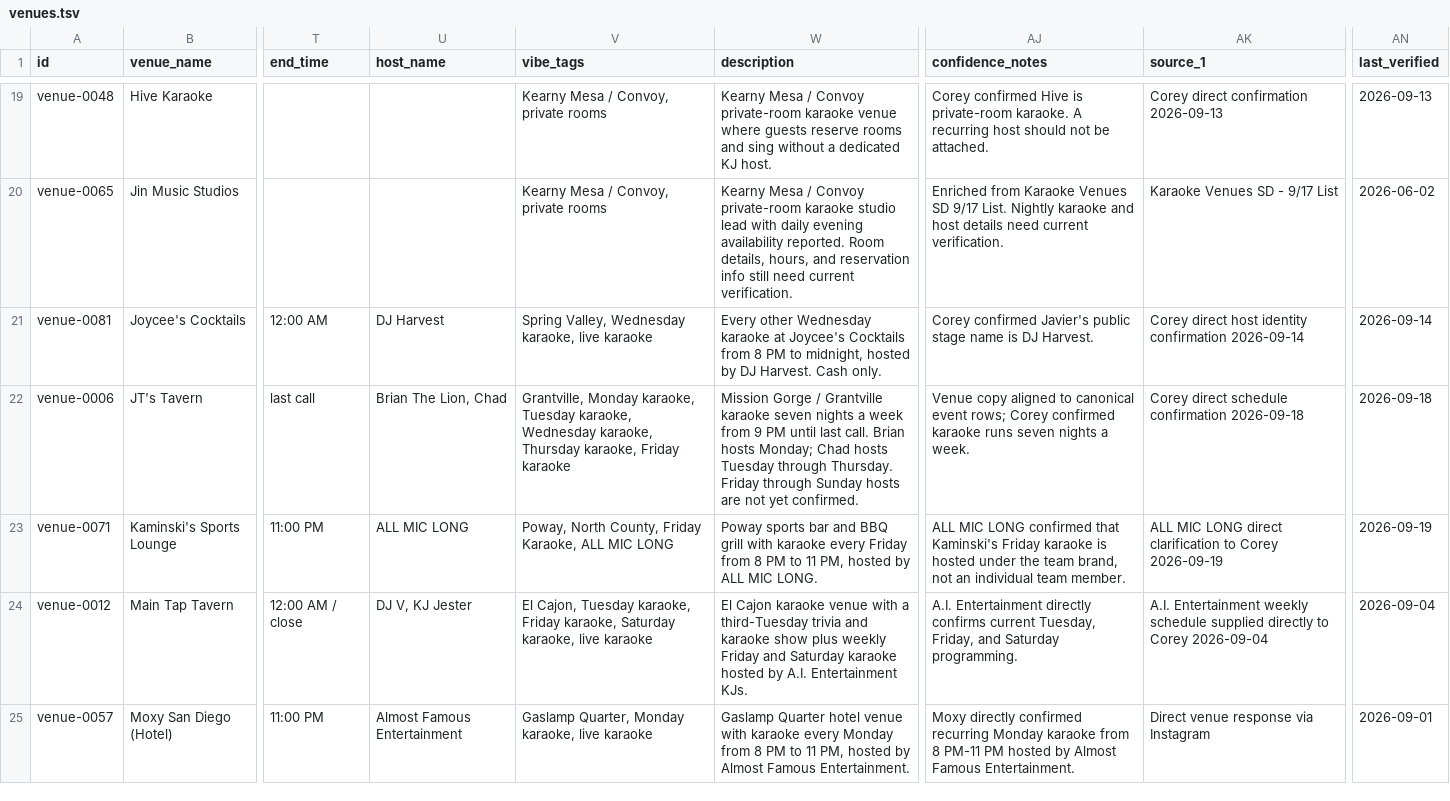
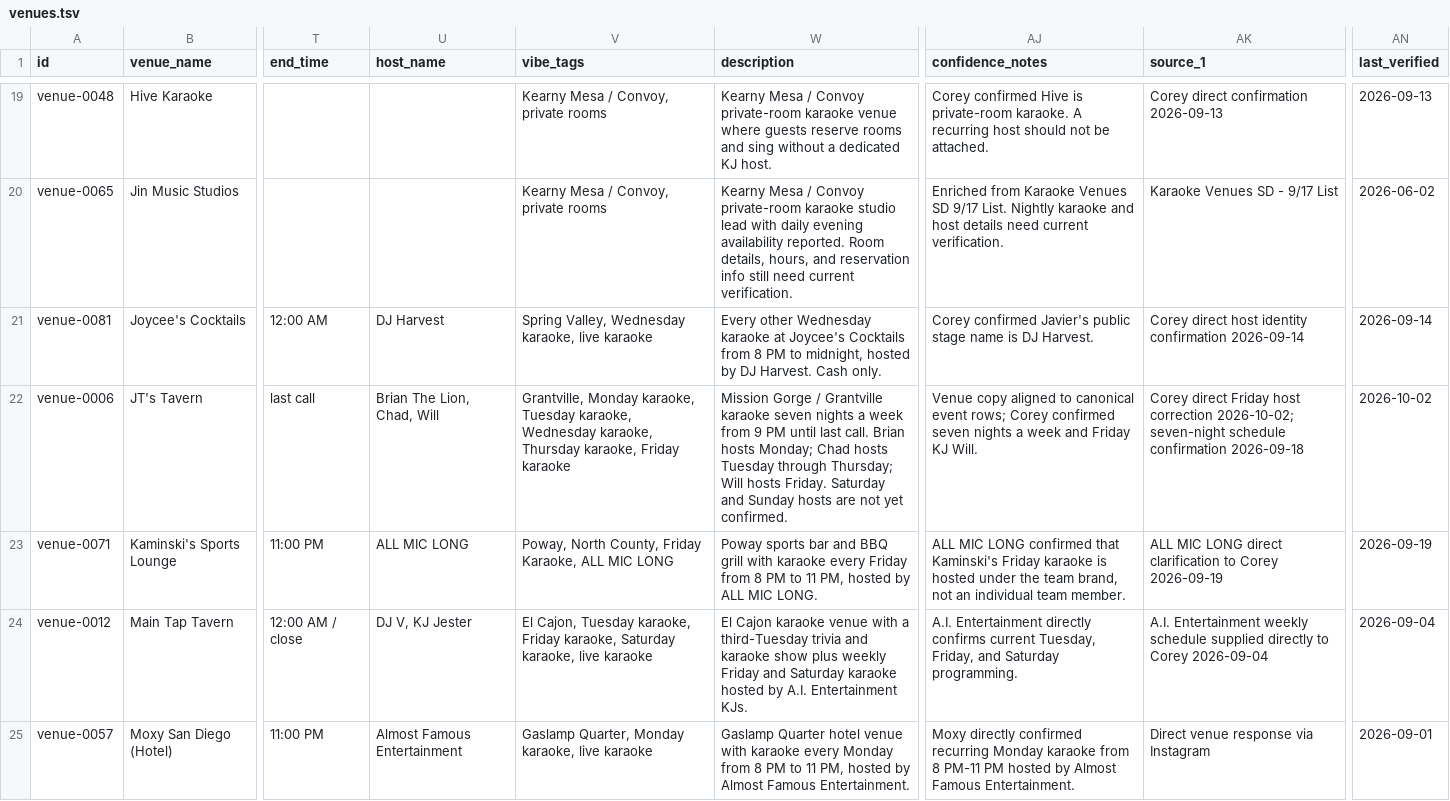
Before and after one commit to whiteinkcreates/singhub, a TSV file: public/data/venues.tsv, drawn as a sheet; only a part is shown, gaps mark what is left out; the diff covers the shown part only; the diff names each change by its address in the sheet, - before the commit and + after, or states it on an @@ line.

```diff
--- a/public/data/venues.tsv
+++ b/public/data/venues.tsv
-U22 (host_name): Brian The Lion, Chad
+U22 (host_name): Brian The Lion, Chad, Will
-W22 (description): …Tuesday through Thursday. Friday through Sunday hosts…
+W22 (description): …Tuesday through Thursday; Will hosts Friday. Saturday and Sunday hosts…
-AJ22 (confidence_notes): …Corey confirmed karaoke runs seven nights a week.
+AJ22 (confidence_notes): …Corey confirmed seven nights a week and Friday KJ Will.
-AK22 (source_1): Corey direct schedule confirmation…
+AK22 (source_1): Corey direct Friday host correction 2026-10-02; seven-night schedule confirmation…
-AN22 (last_verified): 2026-09-18
+AN22 (last_verified): 2026-10-02
```
Also changed, not shown: 1 added row, 1 removed row, 1 moved row and 28 edited cells elsewhere in this file, public/data/events_by_night.tsv, 6 other files.
